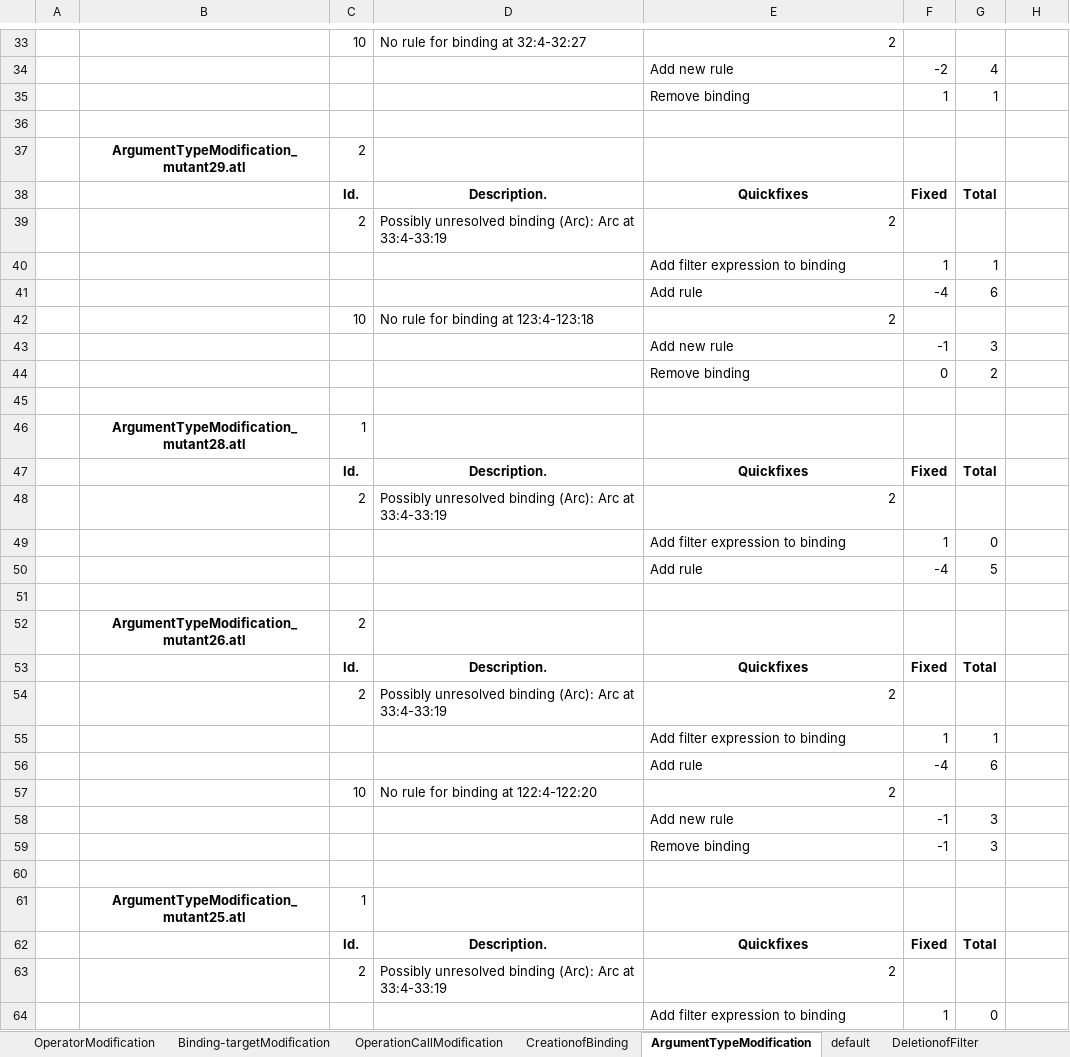
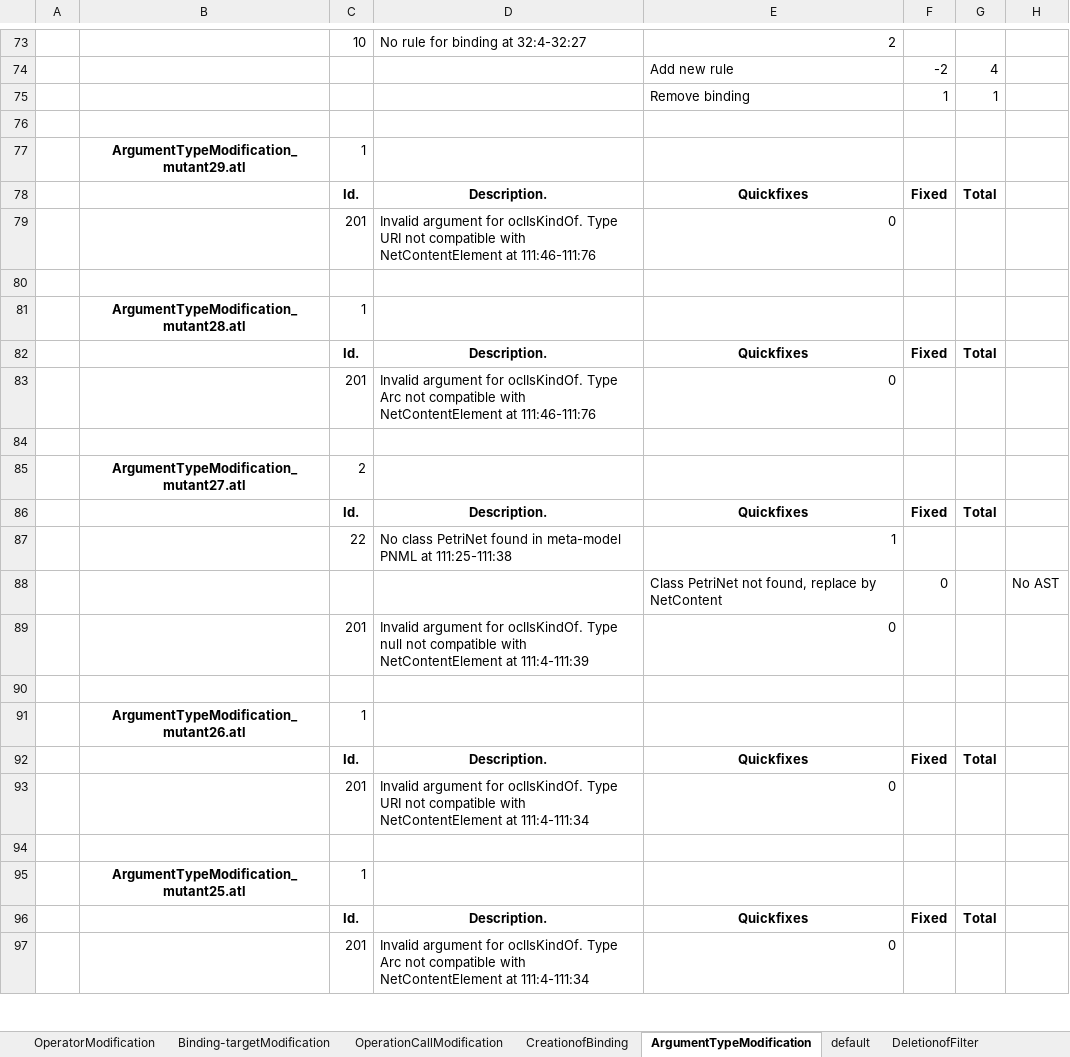
Before and after one commit to anatlyzer/anatlyzer, an Excel workbook: evaluation/anatlyzer.evaluation.quickfixes/expfiles/quickfixes_mutants.xlsx, sheet ArgumentTypeModification, drawn as a sheet; only a part is shown, gaps mark what is left out; values as stored, in another font and other column widths than the file's, no borders; removed rows and columns are numbered as before the commit, all else as after; the diff covers the shown part only; the diff names each change by its address in the sheet, - before the commit and + after, or states it on an @@ line.

Commit message:
* Added quickfixes that change the meta-model * Improvements in automatic evaluation * Fixed related to USE

```diff
--- a/evaluation/anatlyzer.evaluation.quickfixes/expfiles/quickfixes_mutants.xlsx (sheet ArgumentTypeModification)
+++ b/evaluation/anatlyzer.evaluation.quickfixes/expfiles/quickfixes_mutants.xlsx (sheet ArgumentTypeModification)
-C77: 2
+C77: 1
-row 39:  |  | 2 | Possibly unresolved binding (Arc): Arc at 33:4-33:19 | 2
-row 40:  |  |  |  | Add filter expression to binding | 1 | 1
-row 41:  |  |  |  | Add rule | -4 | 6
-row 42:  |  | 10 | No rule for binding at 123:4-123:18 | 2
-row 43:  |  |  |  | Add new rule | -1 | 3
-row 44:  |  |  |  | Remove binding | 0 | 2
+row 79:  |  | 201 | Invalid argument for oclIsKindOf. Type URI not compatible with NetContentElement at 111:46-111:76 | 0
-row 48:  |  | 2 | Possibly unresolved binding (Arc): Arc at 33:4-33:19 | 2
-row 49:  |  |  |  | Add filter expression to binding | 1 | 0
-row 50:  |  |  |  | Add rule | -4 | 5
+row 83:  |  | 201 | Invalid argument for oclIsKindOf. Type Arc not compatible with NetContentElement at 111:46-111:76 | 0
-B85: ArgumentTypeModification_mutant26.atl
+B85: ArgumentTypeModification_mutant27.atl
-row 54:  |  | 2 | Possibly unresolved binding (Arc): Arc at 33:4-33:19 | 2
-row 55:  |  |  |  | Add filter expression to binding | 1 | 1
-row 56:  |  |  |  | Add rule | -4 | 6
-row 57:  |  | 10 | No rule for binding at 122:4-122:20 | 2
-row 58:  |  |  |  | Add new rule | -1 | 3
+row 87:  |  | 22 | No class PetriNet found in meta-model PNML at 111:25-111:38 | 1
+row 88:  |  |  |  | Class PetriNet not found, replace by NetContent | 0 |  | No AST
+row 89:  |  | 201 | Invalid argument for oclIsKindOf. Type null not compatible with NetContentElement at 111:4-111:39 | 0
-row 90:  |  |  |  | Remove binding | -1 | 3
+row 90: (empty)
+row 91:  | ArgumentTypeModification_mutant26.atl | 1
+row 92:  |  | Id. | Description. | Quickfixes | Fixed | Total
+row 93:  |  | 201 | Invalid argument for oclIsKindOf. Type URI not compatible with NetContentElement at 111:4-111:34 | 0
-row 63:  |  | 2 | Possibly unresolved binding (Arc): Arc at 33:4-33:19 | 2
-row 64:  |  |  |  | Add filter expression to binding | 1 | 0
+row 97:  |  | 201 | Invalid argument for oclIsKindOf. Type Arc not compatible with NetContentElement at 111:4-111:34 | 0
```
Also changed, not shown: 88 added rows, 15 removed rows and 18 edited cells elsewhere in this sheet, sheet NavigationModification, sheet InPatternElementModification, sheet CollectionOperationCallModifica, sheet OperationCallModification, sheet DeletionofArgument, sheet OperatorModification, 3 more sheets, 27 other files.
